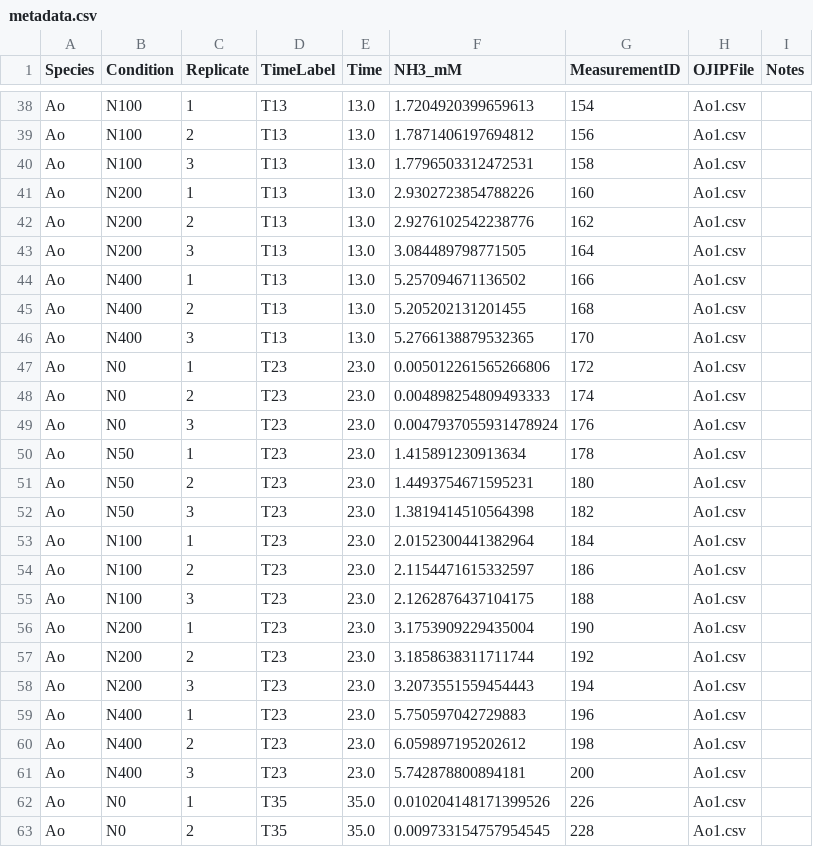
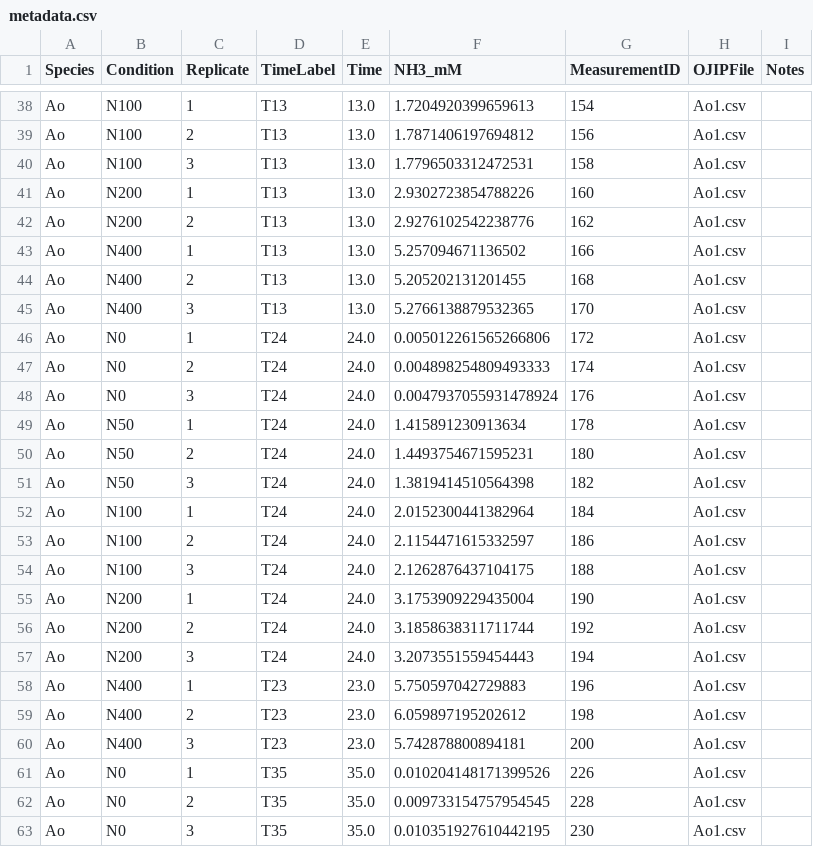
Before and after one commit to MasaK2010/OJIPLasso, a CSV file: CSV/metadata.csv, drawn as a sheet; only a part is shown, gaps mark what is left out; the shorter side is filled out with more unchanged rows.

```diff
--- a/CSV/metadata.csv
+++ b/CSV/metadata.csv
@@ -42,3 +42,2 @@ Ao,N200,1,T13,13.0,2.9302723854788226,160,Ao1.csv,
 Ao,N200,2,T13,13.0,2.9276102542238776,162,Ao1.csv,
-Ao,N200,3,T13,13.0,3.084489798771505,164,Ao1.csv,
 Ao,N400,1,T13,13.0,5.257094671136502,166,Ao1.csv,
@@ -46,14 +45,14 @@ Ao,N400,2,T13,13.0,5.205202131201455,168,Ao1.csv,
 Ao,N400,3,T13,13.0,5.2766138879532365,170,Ao1.csv,
-Ao,N0,1,T23,23.0,0.005012261565266806,172,Ao1.csv,
-Ao,N0,2,T23,23.0,0.004898254809493333,174,Ao1.csv,
-Ao,N0,3,T23,23.0,0.0047937055931478924,176,Ao1.csv,
-Ao,N50,1,T23,23.0,1.415891230913634,178,Ao1.csv,
-Ao,N50,2,T23,23.0,1.4493754671595231,180,Ao1.csv,
-Ao,N50,3,T23,23.0,1.3819414510564398,182,Ao1.csv,
-Ao,N100,1,T23,23.0,2.0152300441382964,184,Ao1.csv,
-Ao,N100,2,T23,23.0,2.1154471615332597,186,Ao1.csv,
-Ao,N100,3,T23,23.0,2.1262876437104175,188,Ao1.csv,
-Ao,N200,1,T23,23.0,3.1753909229435004,190,Ao1.csv,
-Ao,N200,2,T23,23.0,3.1858638311711744,192,Ao1.csv,
-Ao,N200,3,T23,23.0,3.2073551559454443,194,Ao1.csv,
+Ao,N0,1,T24,24.0,0.005012261565266806,172,Ao1.csv,
+Ao,N0,2,T24,24.0,0.004898254809493333,174,Ao1.csv,
+Ao,N0,3,T24,24.0,0.0047937055931478924,176,Ao1.csv,
+Ao,N50,1,T24,24.0,1.415891230913634,178,Ao1.csv,
+Ao,N50,2,T24,24.0,1.4493754671595231,180,Ao1.csv,
+Ao,N50,3,T24,24.0,1.3819414510564398,182,Ao1.csv,
+Ao,N100,1,T24,24.0,2.0152300441382964,184,Ao1.csv,
+Ao,N100,2,T24,24.0,2.1154471615332597,186,Ao1.csv,
+Ao,N100,3,T24,24.0,2.1262876437104175,188,Ao1.csv,
+Ao,N200,1,T24,24.0,3.1753909229435004,190,Ao1.csv,
+Ao,N200,2,T24,24.0,3.1858638311711744,192,Ao1.csv,
+Ao,N200,3,T24,24.0,3.2073551559454443,194,Ao1.csv,
 Ao,N400,1,T23,23.0,5.750597042729883,196,Ao1.csv,
```
Also changed, not shown: 2 other files.
